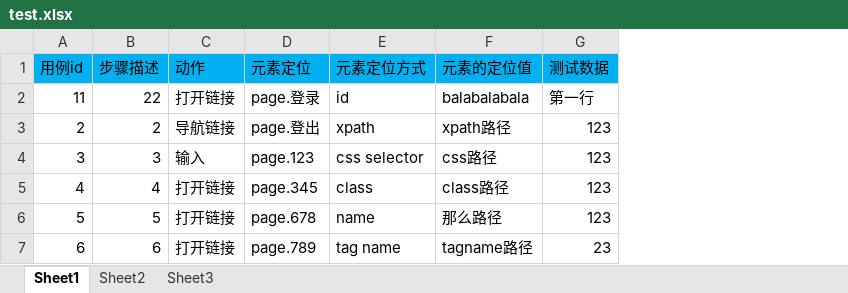
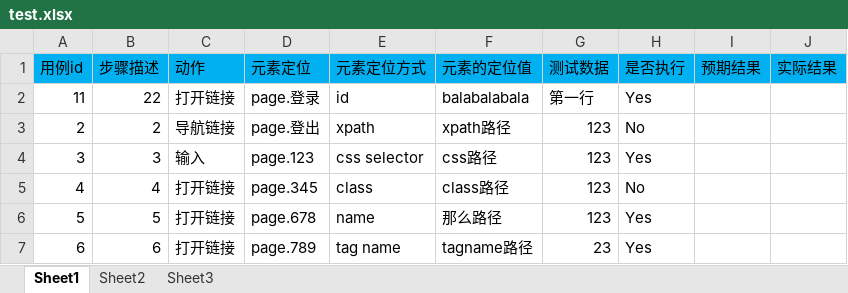
Before and after one commit to xingduo/atutotest, an Excel workbook: case/test.xlsx, sheet Sheet1, drawn as a sheet; values as stored, in another font and other column widths than the file's, no borders; conditional formats not drawn; the diff names each change by its address in the sheet, - before the commit and + after, or states it on an @@ line.

```diff
--- a/case/test.xlsx (sheet Sheet1)
+++ b/case/test.xlsx (sheet Sheet1)
+column H (是否执行), rows 2-7: Yes | No | Yes | No | Yes | Yes
+column I (预期结果), empty
+column J (实际结果), empty
```
Also changed, not shown: 3 other files.
